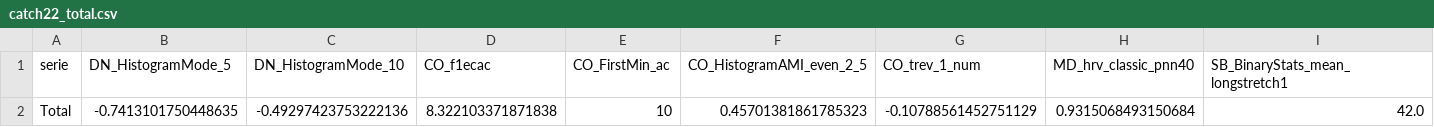
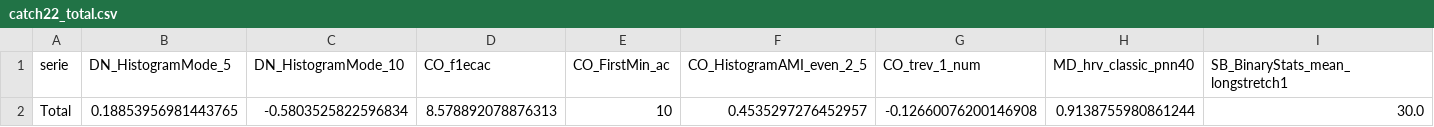
Before and after one commit to CamiR24/Lab1DS, a CSV file: catch22_features/catch22_total.csv, drawn as a sheet; only a part is shown; removed rows and columns are numbered as before the commit, all else as after; rows hold the shown columns only; the diff names each change by its address in the sheet, - before the commit and + after, or states it on an @@ line.

Commit message:
Update catch22 notebooks with new data and LSTM integration
- Updated execution counts and output values in catch22_maritima.ipynb and catch22_serie_total.ipynb to reflect new observations and calculations.
- Changed the data source paths in both notebooks to point to the correct CSV files.
- Added a new notebook lstm_catch22_la_aurora.ipynb for LSTM model implementation using catch22 features, including data loading, model architecture, training, and evaluation.

```diff
--- a/catch22_features/catch22_total.csv
+++ b/catch22_features/catch22_total.csv
-row 2: Total | -0.7413101750448635 | -0.49297423753222136 | 8.322103371871838 | 10 | 0.45701381861785323 | -0.10788561452751129 | 0.9315068493150684 | 42.0
+row 2: Total | 0.18853956981443765 | -0.5803525822596834 | 8.578892078876313 | 10 | 0.4535297276452957 | -0.12660076200146908 | 0.9138755980861244 | 30.0
```
Also changed, not shown: catch22_features/catch22_maritima.csv, 8 other files.
